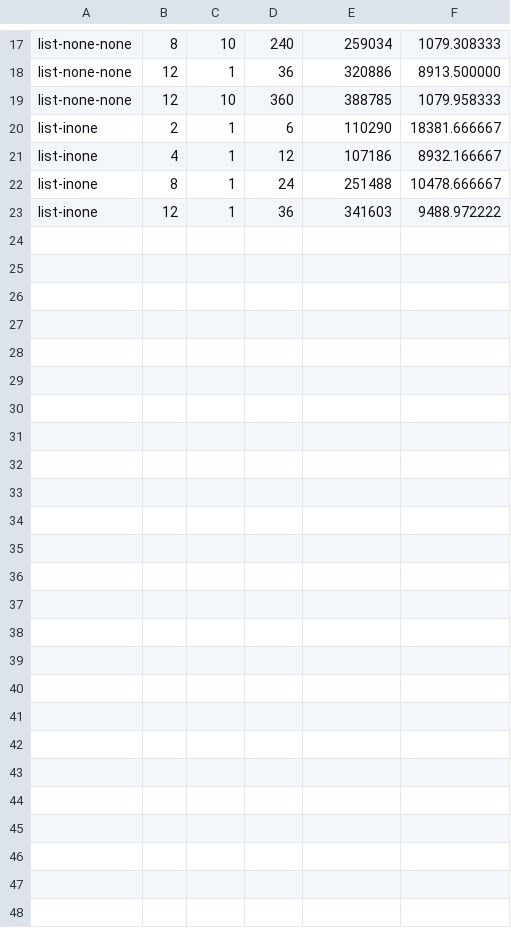
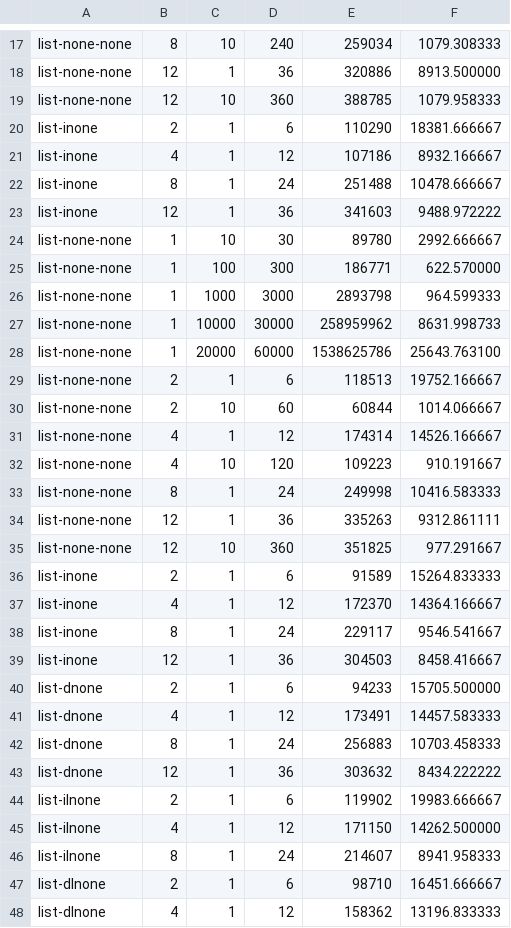
Before and after one commit to agrove25/CS111, a CSV file: proj2a/lab2_list.csv, drawn as a sheet; only a part is shown, gaps mark what is left out; the diff names each change by its address in the sheet, - before the commit and + after, or states it on an @@ line.

```diff
--- a/proj2a/lab2_list.csv
+++ b/proj2a/lab2_list.csv
+row 24: list-none-none | 1 | 10 | 30 | 89780 | 2992.666667
+row 25: list-none-none | 1 | 100 | 300 | 186771 | 622.570000
+row 26: list-none-none | 1 | 1000 | 3000 | 2893798 | 964.599333
+row 27: list-none-none | 1 | 10000 | 30000 | 258959962 | 8631.998733
+row 28: list-none-none | 1 | 20000 | 60000 | 1538625786 | 25643.763100
+row 29: list-none-none | 2 | 1 | 6 | 118513 | 19752.166667
+row 30: list-none-none | 2 | 10 | 60 | 60844 | 1014.066667
+row 31: list-none-none | 4 | 1 | 12 | 174314 | 14526.166667
+row 32: list-none-none | 4 | 10 | 120 | 109223 | 910.191667
+row 33: list-none-none | 8 | 1 | 24 | 249998 | 10416.583333
+row 34: list-none-none | 12 | 1 | 36 | 335263 | 9312.861111
+row 35: list-none-none | 12 | 10 | 360 | 351825 | 977.291667
+row 36: list-inone | 2 | 1 | 6 | 91589 | 15264.833333
+row 37: list-inone | 4 | 1 | 12 | 172370 | 14364.166667
+row 38: list-inone | 8 | 1 | 24 | 229117 | 9546.541667
+row 39: list-inone | 12 | 1 | 36 | 304503 | 8458.416667
+row 40: list-dnone | 2 | 1 | 6 | 94233 | 15705.500000
+row 41: list-dnone | 4 | 1 | 12 | 173491 | 14457.583333
+row 42: list-dnone | 8 | 1 | 24 | 256883 | 10703.458333
+row 43: list-dnone | 12 | 1 | 36 | 303632 | 8434.222222
+row 44: list-ilnone | 2 | 1 | 6 | 119902 | 19983.666667
+row 45: list-ilnone | 4 | 1 | 12 | 171150 | 14262.500000
+row 46: list-ilnone | 8 | 1 | 24 | 214607 | 8941.958333
+row 47: list-dlnone | 2 | 1 | 6 | 98710 | 16451.666667
+row 48: list-dlnone | 4 | 1 | 12 | 158362 | 13196.833333
```
Also changed, not shown: proj2a/lab2_add.csv.
